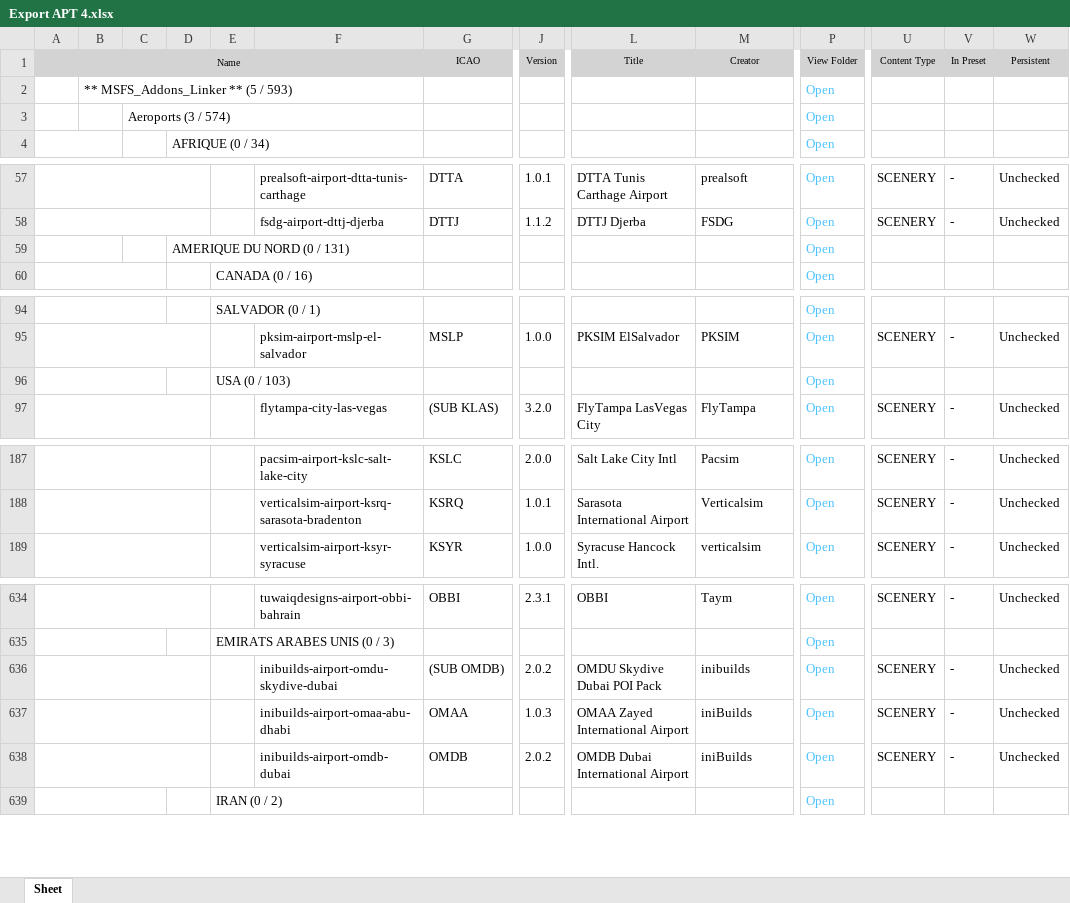
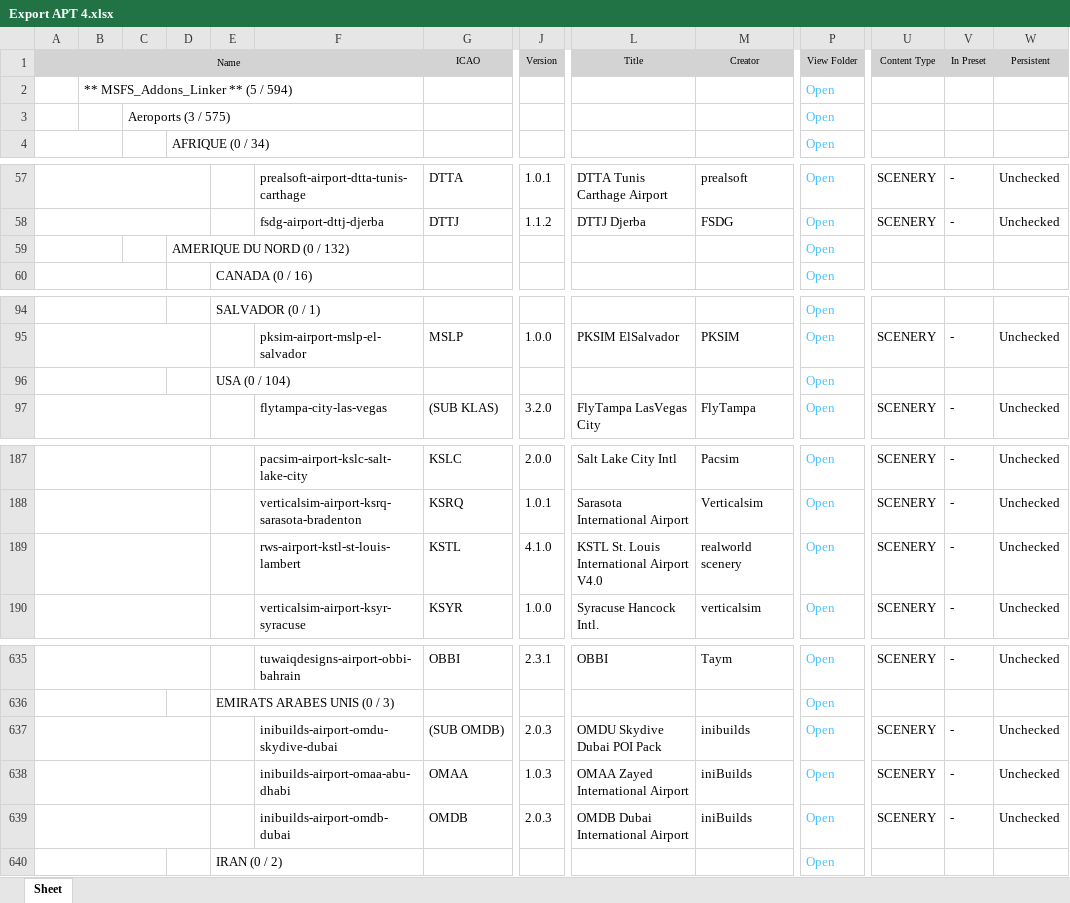
Before and after one commit to Matthisfr/journal-msfs, an Excel workbook: data/airports/Export APT 4.xlsx, sheet Sheet, drawn as a sheet; only a part is shown, gaps mark what is left out; values as stored, in another font and other column widths than the file's, no borders; charts and pictures not drawn; addresses are those after the commit; rows hold the shown columns only; the diff covers the shown part only; the diff names each change by its address in the sheet, - before the commit and + after, or states it on an @@ line.

Commit message:
Ajouter Saint-Louis et actualiser les scènes

```diff
--- a/data/airports/Export APT 4.xlsx (sheet Sheet)
+++ b/data/airports/Export APT 4.xlsx (sheet Sheet)
-B2: ** MSFS_Addons_Linker ** (5 / 593)
+B2: ** MSFS_Addons_Linker ** (5 / 594)
-C3: Aeroports (3 / 574)
+C3: Aeroports (3 / 575)
-D59: AMERIQUE DU NORD (0 / 131)
+D59: AMERIQUE DU NORD (0 / 132)
-E96: USA (0 / 103)
+E96: USA (0 / 104)
+row 189:  |  |  |  |  | rws-airport-kstl-st-louis-lambert | KSTL | 4.1.0 | KSTL St. Louis International Airport V4.0 | realworld scenery | Open | SCENERY | - | Unchecked
-J637: 2.0.2
+J637: 2.0.3
-J639: 2.0.2
+J639: 2.0.3
```
Also changed, not shown: 2 edited cells elsewhere in this sheet, charts or pictures.
